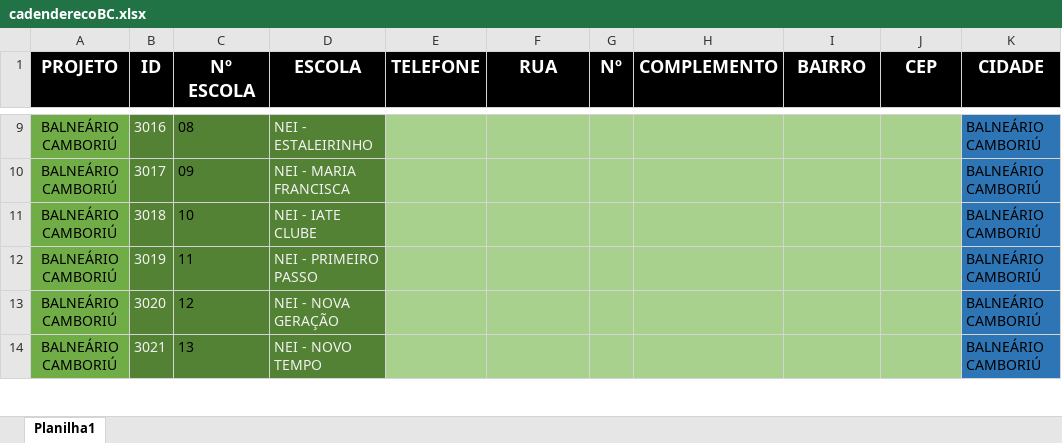
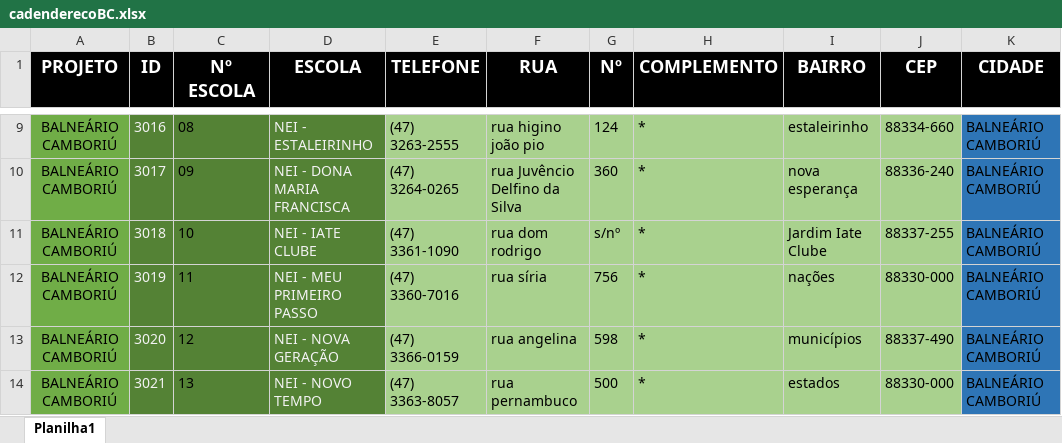
Before and after one commit to Alexandre1313/system_sys_back, an Excel workbook: core/utils/cadenderecoBC.xlsx, sheet Planilha1, drawn as a sheet; only a part is shown, gaps mark what is left out; values as stored, in another font and other column widths than the file's, no borders; the diff covers the shown part only; the diff names each change by its address in the sheet, - before the commit and + after, or states it on an @@ line.

```diff
--- a/core/utils/cadenderecoBC.xlsx (sheet Planilha1)
+++ b/core/utils/cadenderecoBC.xlsx (sheet Planilha1)
-E9 (TELEFONE): (empty)
+E9 (TELEFONE): (47) 3263-2555
-F9 (RUA): (empty)
+F9 (RUA): rua higino joão pio
-G9 (Nº): (empty)
+G9 (Nº): 124
-H9:H14 (COMPLEMENTO): (empty)
+H9:H14 (COMPLEMENTO): *
-I9 (BAIRRO): (empty)
+I9 (BAIRRO): estaleirinho
-J9 (CEP): (empty)
+J9 (CEP): 88334-660
-D10 (ESCOLA): NEI - MARIA FRANCISCA
+D10 (ESCOLA): NEI - DONA MARIA FRANCISCA
-E10 (TELEFONE): (empty)
+E10 (TELEFONE): (47) 3264-0265
-F10 (RUA): (empty)
+F10 (RUA): rua Juvêncio Delfino da Silva
-G10 (Nº): (empty)
+G10 (Nº): 360
-I10 (BAIRRO): (empty)
+I10 (BAIRRO): nova esperança
-J10 (CEP): (empty)
+J10 (CEP): 88336-240
-E11 (TELEFONE): (empty)
+E11 (TELEFONE): (47) 3361-1090
-F11 (RUA): (empty)
+F11 (RUA): rua dom rodrigo
-G11 (Nº): (empty)
+G11 (Nº): s/nº
-I11 (BAIRRO): (empty)
+I11 (BAIRRO): Jardim Iate Clube
-J11 (CEP): (empty)
+J11 (CEP): 88337-255
-D12 (ESCOLA): NEI - PRIMEIRO PASSO
+D12 (ESCOLA): NEI - MEU PRIMEIRO PASSO
-E12 (TELEFONE): (empty)
+E12 (TELEFONE): (47) 3360-7016
-F12 (RUA): (empty)
+F12 (RUA): rua síria
-G12 (Nº): (empty)
+G12 (Nº): 756
-I12 (BAIRRO): (empty)
+I12 (BAIRRO): nações
-J12 (CEP): (empty)
+J12 (CEP): 88330-000
-E13 (TELEFONE): (empty)
+E13 (TELEFONE): (47) 3366-0159
-F13 (RUA): (empty)
+F13 (RUA): rua angelina
-G13 (Nº): (empty)
+G13 (Nº): 598
-I13 (BAIRRO): (empty)
+I13 (BAIRRO): municípios
-J13 (CEP): (empty)
+J13 (CEP): 88337-490
-E14 (TELEFONE): (empty)
+E14 (TELEFONE): (47) 3363-8057
-F14 (RUA): (empty)
+F14 (RUA): rua pernambuco
-G14 (Nº): (empty)
+G14 (Nº): 500
-I14 (BAIRRO): (empty)
+I14 (BAIRRO): estados
-J14 (CEP): (empty)
+J14 (CEP): 88330-000
```
Also changed, not shown: 217 edited cells elsewhere in this sheet, 3 other files.
